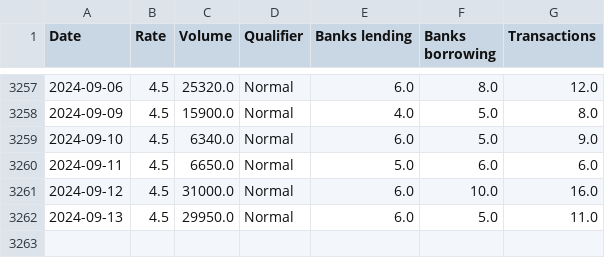
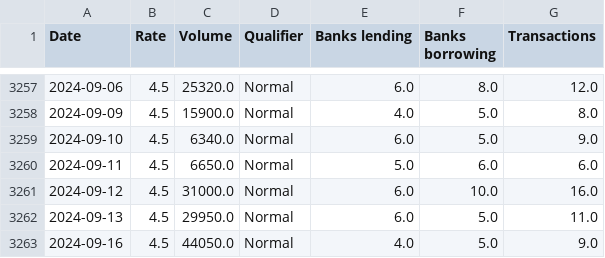
Before and after one commit to frefrik/norway-finance-statistics, a CSV file: data/no_nowa.csv, drawn as a sheet; only a part is shown, gaps mark what is left out; the diff names each change by its address in the sheet, - before the commit and + after, or states it on an @@ line.

```diff
--- a/data/no_nowa.csv
+++ b/data/no_nowa.csv
+row 3263: 2024-09-16 | 4.5 | 44050.0 | Normal | 4.0 | 5.0 | 9.0
```
Also changed, not shown: data/no_keyPolicyRate.csv, 2 other files.
